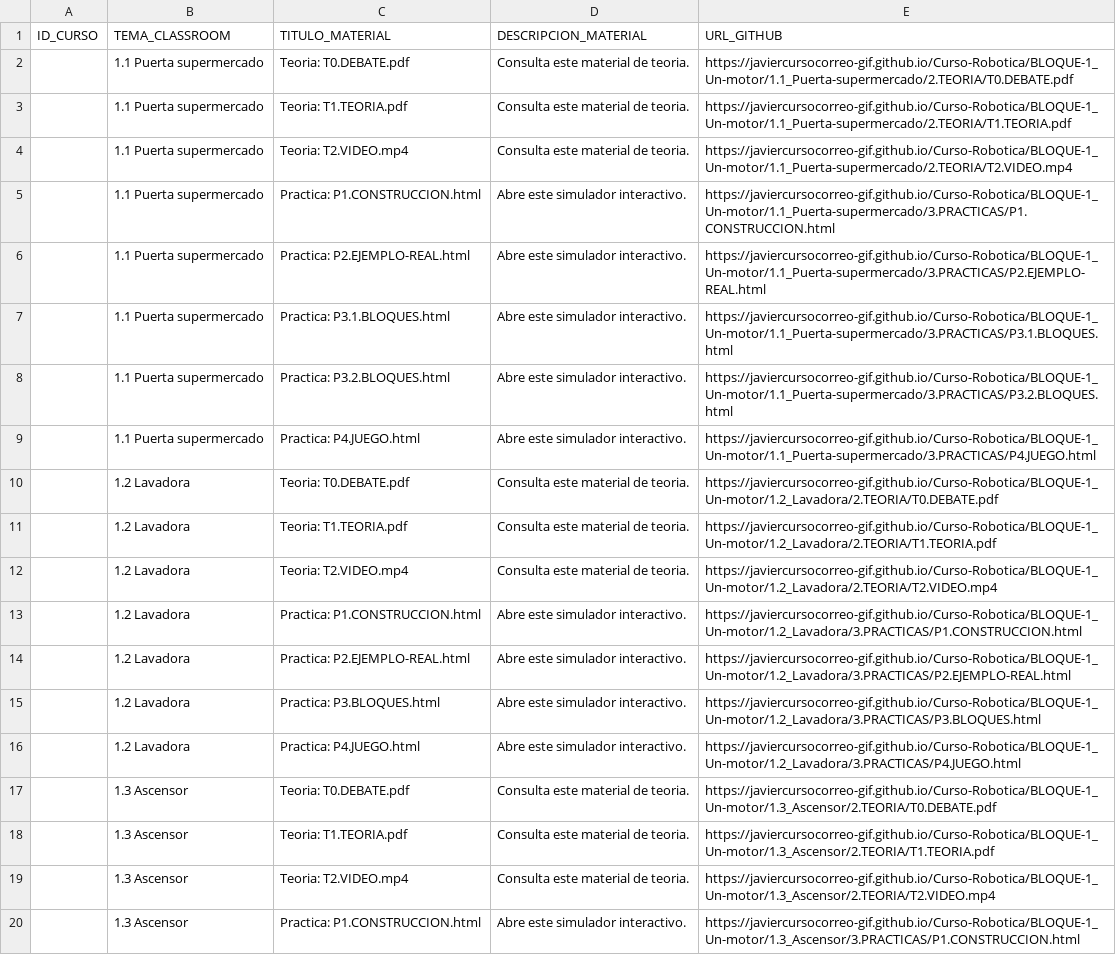
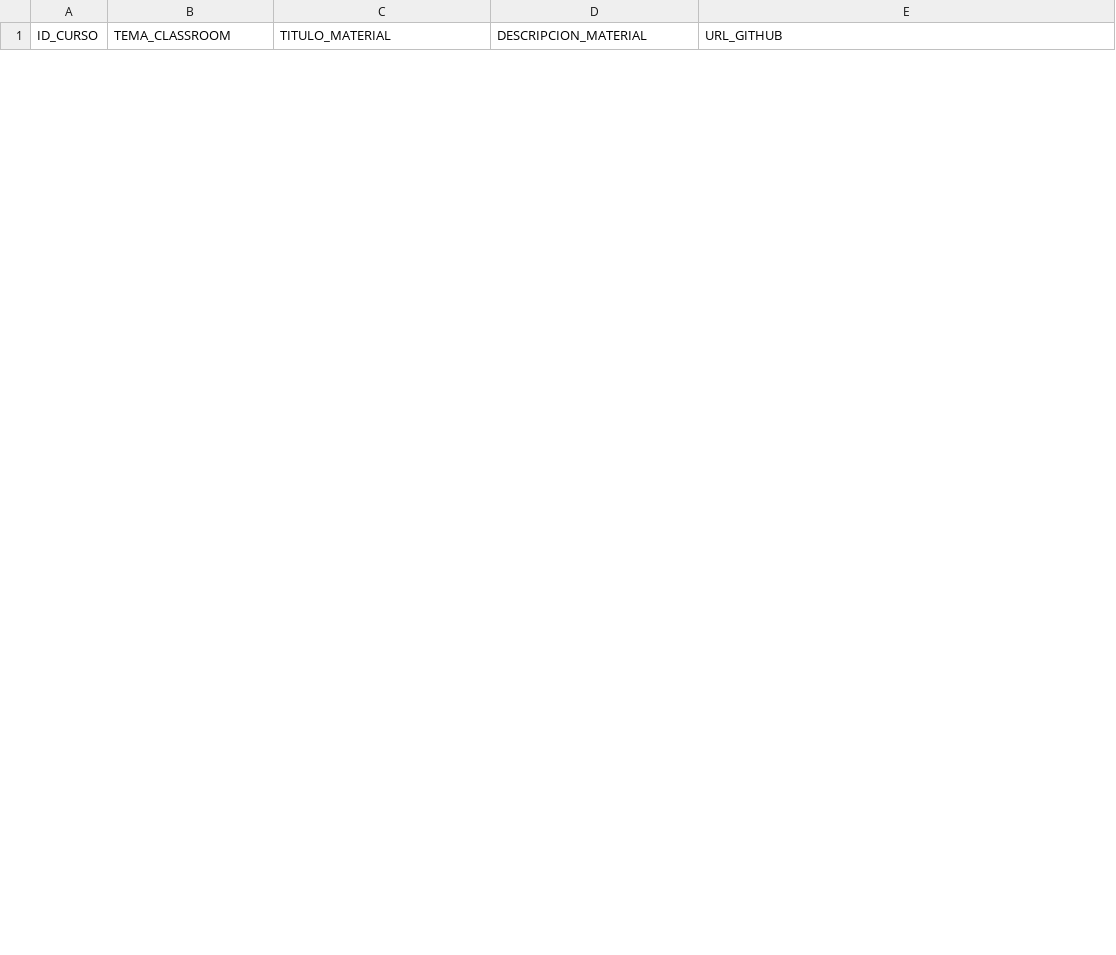
Before and after one commit to javiercursocorreo-gif/Curso-Robotica, a CSV file: PANELES_CSV/1.PANEL_B1.csv, drawn as a sheet; only a part is shown; the diff covers the shown part only.

Commit message:
Implementar mapas interactivos por clase para Bloque 1 y actualizar CSV a 4 filas

```diff
--- a/PANELES_CSV/1.PANEL_B1.csv
+++ b/PANELES_CSV/1.PANEL_B1.csv
@@ -1,20 +1 @@
 ID_CURSO,TEMA_CLASSROOM,TITULO_MATERIAL,DESCRIPCION_MATERIAL,URL_GITHUB
-,1.1 Puerta supermercado,Teoria: T0.DEBATE.pdf,Consulta este material de teoria.,https://javiercursocorreo-gif.github.io/Curso-Robotica/BLOQUE-1_Un-motor/1.1_Puerta-supermercado/2.TEORIA/T0.DEBATE.pdf
-,1.1 Puerta supermercado,Teoria: T1.TEORIA.pdf,Consulta este material de teoria.,https://javiercursocorreo-gif.github.io/Curso-Robotica/BLOQUE-1_Un-motor/1.1_Puerta-supermercado/2.TEORIA/T1.TEORIA.pdf
-,1.1 Puerta supermercado,Teoria: T2.VIDEO.mp4,Consulta este material de teoria.,https://javiercursocorreo-gif.github.io/Curso-Robotica/BLOQUE-1_Un-motor/1.1_Puerta-supermercado/2.TEORIA/T2.VIDEO.mp4
-,1.1 Puerta supermercado,Practica: P1.CONSTRUCCION.html,Abre este simulador interactivo.,https://javiercursocorreo-gif.github.io/Curso-Robotica/BLOQUE-1_Un-motor/1.1_Puerta-supermercado/3.PRACTICAS/P1.CONSTRUCCION.html
-,1.1 Puerta supermercado,Practica: P2.EJEMPLO-REAL.html,Abre este simulador interactivo.,https://javiercursocorreo-gif.github.io/Curso-Robotica/BLOQUE-1_Un-motor/1.1_Puerta-supermercado/3.PRACTICAS/P2.EJEMPLO-REAL.html
-,1.1 Puerta supermercado,Practica: P3.1.BLOQUES.html,Abre este simulador interactivo.,https://javiercursocorreo-gif.github.io/Curso-Robotica/BLOQUE-1_Un-motor/1.1_Puerta-supermercado/3.PRACTICAS/P3.1.BLOQUES.html
-,1.1 Puerta supermercado,Practica: P3.2.BLOQUES.html,Abre este simulador interactivo.,https://javiercursocorreo-gif.github.io/Curso-Robotica/BLOQUE-1_Un-motor/1.1_Puerta-supermercado/3.PRACTICAS/P3.2.BLOQUES.html
-,1.1 Puerta supermercado,Practica: P4.JUEGO.html,Abre este simulador interactivo.,https://javiercursocorreo-gif.github.io/Curso-Robotica/BLOQUE-1_Un-motor/1.1_Puerta-supermercado/3.PRACTICAS/P4.JUEGO.html
-,1.2 Lavadora,Teoria: T0.DEBATE.pdf,Consulta este material de teoria.,https://javiercursocorreo-gif.github.io/Curso-Robotica/BLOQUE-1_Un-motor/1.2_Lavadora/2.TEORIA/T0.DEBATE.pdf
-,1.2 Lavadora,Teoria: T1.TEORIA.pdf,Consulta este material de teoria.,https://javiercursocorreo-gif.github.io/Curso-Robotica/BLOQUE-1_Un-motor/1.2_Lavadora/2.TEORIA/T1.TEORIA.pdf
-,1.2 Lavadora,Teoria: T2.VIDEO.mp4,Consulta este material de teoria.,https://javiercursocorreo-gif.github.io/Curso-Robotica/BLOQUE-1_Un-motor/1.2_Lavadora/2.TEORIA/T2.VIDEO.mp4
-,1.2 Lavadora,Practica: P1.CONSTRUCCION.html,Abre este simulador interactivo.,https://javiercursocorreo-gif.github.io/Curso-Robotica/BLOQUE-1_Un-motor/1.2_Lavadora/3.PRACTICAS/P1.CONSTRUCCION.html
-,1.2 Lavadora,Practica: P2.EJEMPLO-REAL.html,Abre este simulador interactivo.,https://javiercursocorreo-gif.github.io/Curso-Robotica/BLOQUE-1_Un-motor/1.2_Lavadora/3.PRACTICAS/P2.EJEMPLO-REAL.html
-,1.2 Lavadora,Practica: P3.BLOQUES.html,Abre este simulador interactivo.,https://javiercursocorreo-gif.github.io/Curso-Robotica/BLOQUE-1_Un-motor/1.2_Lavadora/3.PRACTICAS/P3.BLOQUES.html
-,1.2 Lavadora,Practica: P4.JUEGO.html,Abre este simulador interactivo.,https://javiercursocorreo-gif.github.io/Curso-Robotica/BLOQUE-1_Un-motor/1.2_Lavadora/3.PRACTICAS/P4.JUEGO.html
-,1.3 Ascensor,Teoria: T0.DEBATE.pdf,Consulta este material de teoria.,https://javiercursocorreo-gif.github.io/Curso-Robotica/BLOQUE-1_Un-motor/1.3_Ascensor/2.TEORIA/T0.DEBATE.pdf
-,1.3 Ascensor,Teoria: T1.TEORIA.pdf,Consulta este material de teoria.,https://javiercursocorreo-gif.github.io/Curso-Robotica/BLOQUE-1_Un-motor/1.3_Ascensor/2.TEORIA/T1.TEORIA.pdf
-,1.3 Ascensor,Teoria: T2.VIDEO.mp4,Consulta este material de teoria.,https://javiercursocorreo-gif.github.io/Curso-Robotica/BLOQUE-1_Un-motor/1.3_Ascensor/2.TEORIA/T2.VIDEO.mp4
-,1.3 Ascensor,Practica: P1.CONSTRUCCION.html,Abre este simulador interactivo.,https://javiercursocorreo-gif.github.io/Curso-Robotica/BLOQUE-1_Un-motor/1.3_Ascensor/3.PRACTICAS/P1.CONSTRUCCION.html
```
Also changed, not shown: 4 added rows and 10 removed rows elsewhere in this file, 6 other files.
